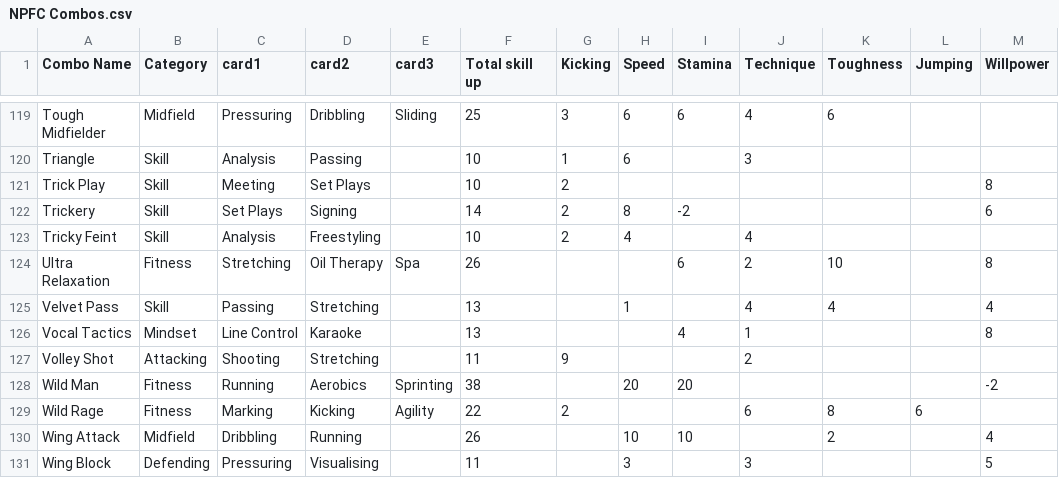
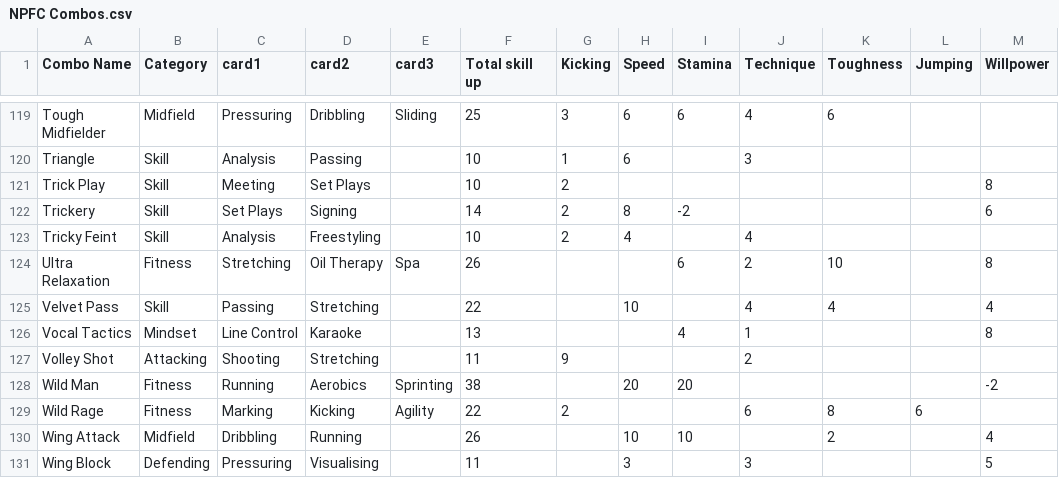
Before and after one commit to sopatz/NPFC_CardComboMax, a CSV file: NPFC Combos.csv, drawn as a sheet; only a part is shown, gaps mark what is left out.

Commit message:
data update
Velvet Pass's skill point ups were wrong so I fixed them to correspond with the game

```diff
--- a/NPFC Combos.csv
+++ b/NPFC Combos.csv
@@ -124,3 +124,3 @@ Tricky Feint,Skill,Analysis,Freestyling,,10,2,4,,4,,,
 Ultra Relaxation,Fitness,Stretching,Oil Therapy,Spa,26,,,6,2,10,,8
-Velvet Pass,Skill,Passing,Stretching,,13,,1,,4,4,,4
+Velvet Pass,Skill,Passing,Stretching,,22,,10,,4,4,,4
 Vocal Tactics,Mindset,Line Control,Karaoke,,13,,,4,1,,,8
```
Also changed, not shown: 2 other files.
